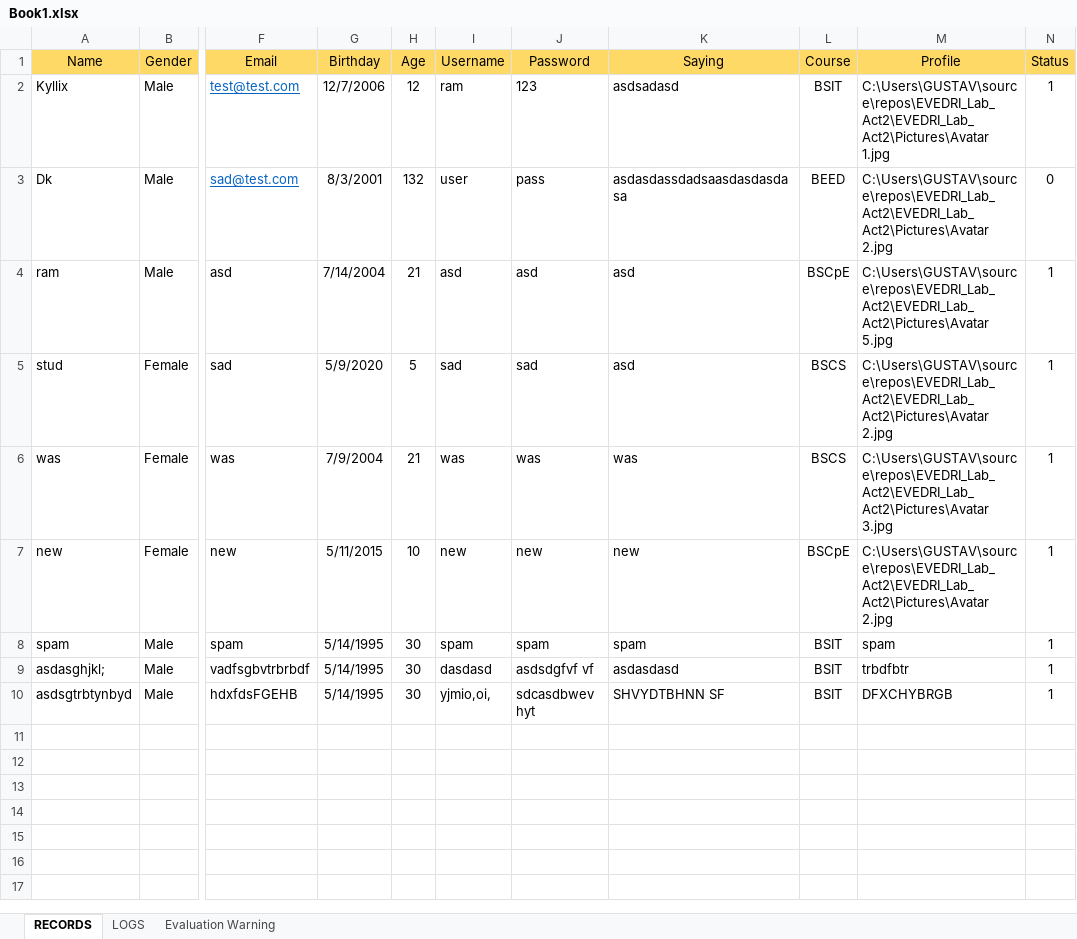
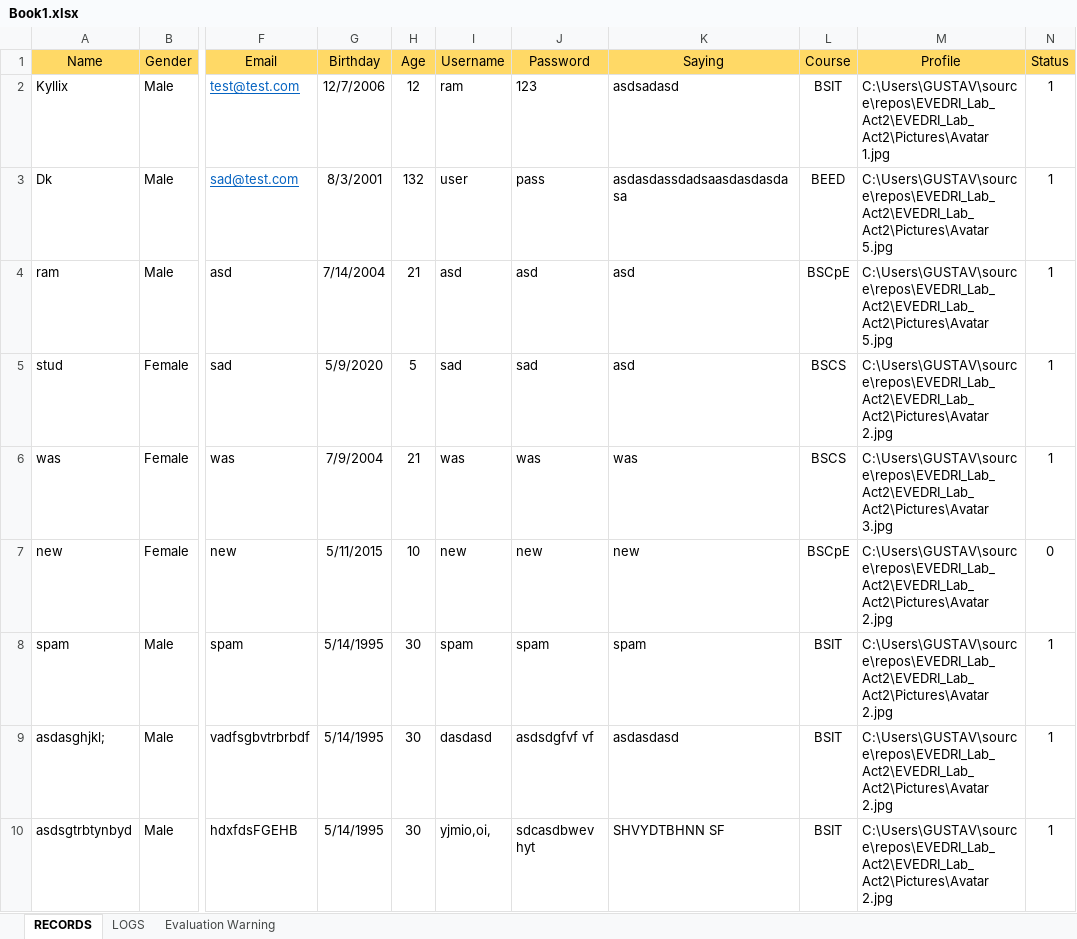
Before and after one commit to danaoram13/EVEDRI_Lab_Act2, an Excel workbook: Book1.xlsx, sheet RECORDS, drawn as a sheet; only a part is shown, gaps mark what is left out; values as stored, in another font and other column widths than the file's, no borders; the diff names each change by its address in the sheet, - before the commit and + after, or states it on an @@ line.

```diff
--- a/Book1.xlsx (sheet RECORDS)
+++ b/Book1.xlsx (sheet RECORDS)
-M3 (Profile): C:\Users\GUSTAV\source\repos\EVEDRI_Lab_Act2\EVEDRI_Lab_Act2\Pictures\Avatar 2.jpg
+M3 (Profile): C:\Users\GUSTAV\source\repos\EVEDRI_Lab_Act2\EVEDRI_Lab_Act2\Pictures\Avatar 5.jpg
-N3 (Status): 0
+N3 (Status): 1
-N7 (Status): 1
+N7 (Status): 0
-M8 (Profile): spam
+M8 (Profile): C:\Users\GUSTAV\source\repos\EVEDRI_Lab_Act2\EVEDRI_Lab_Act2\Pictures\Avatar 2.jpg
-M9 (Profile): trbdfbtr
+M9 (Profile): C:\Users\GUSTAV\source\repos\EVEDRI_Lab_Act2\EVEDRI_Lab_Act2\Pictures\Avatar 2.jpg
-M10 (Profile): DFXCHYBRGB
+M10 (Profile): C:\Users\GUSTAV\source\repos\EVEDRI_Lab_Act2\EVEDRI_Lab_Act2\Pictures\Avatar 2.jpg
```
Also changed, not shown: sheet LOGS, 2 other files.
